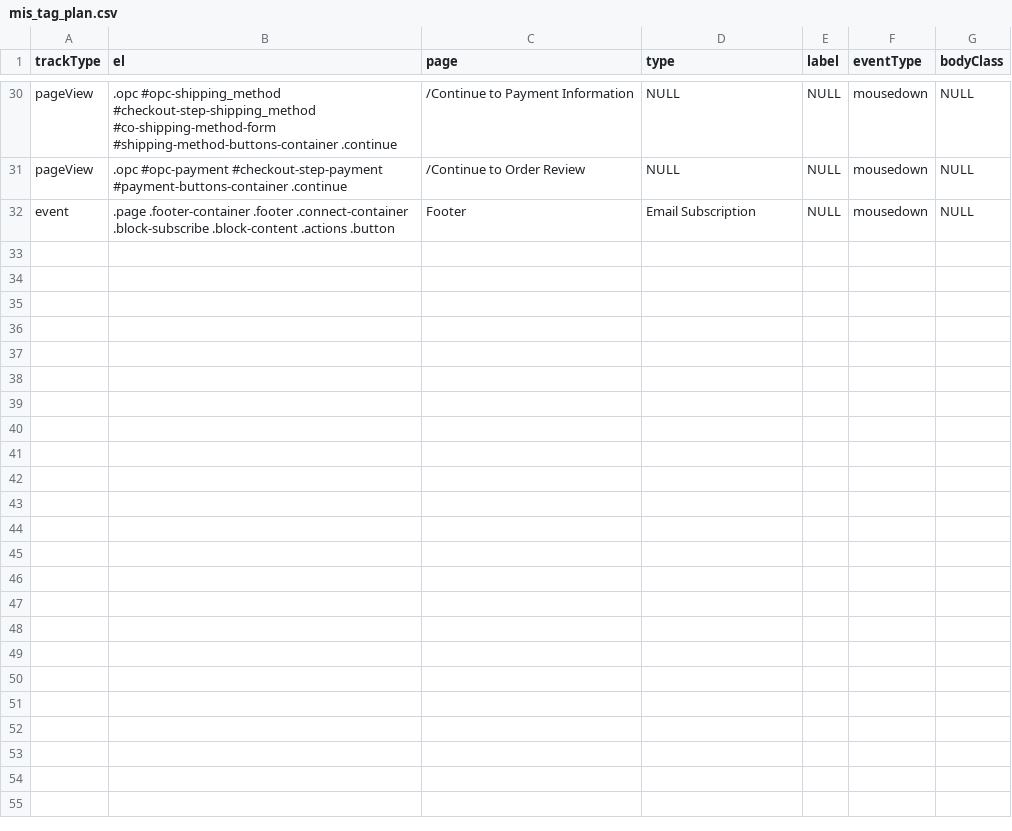
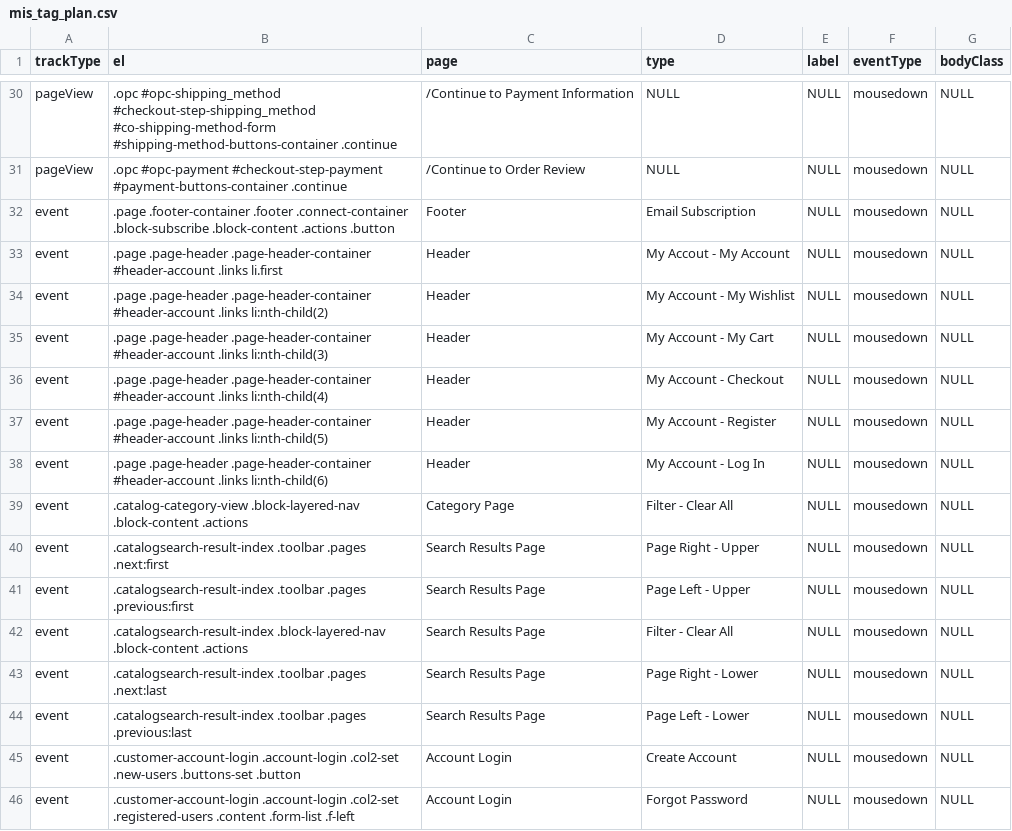
Before and after one commit to fallewi/MIS, a CSV file: webroot/js/blueacorn/analytics/mis_tag_plan.csv, drawn as a sheet; only a part is shown, gaps mark what is left out; the diff covers the shown part only.

Commit message:
S2 manual tags on My Account and Search pages and My Account Menu in Header Nav  added and tested

```diff
--- a/webroot/js/blueacorn/analytics/mis_tag_plan.csv
+++ b/webroot/js/blueacorn/analytics/mis_tag_plan.csv
@@ -32 +32,15 @@ pageView,".opc #opc-payment #checkout-step-payment #payment-buttons-container .c
 event,".page .footer-container .footer .connect-container .block-subscribe .block-content .actions .button",Footer,"Email Subscription",NULL,mousedown,NULL
+event,".page .page-header .page-header-container #header-account .links li.first",Header,"My Accout - My Account",NULL,mousedown,NULL
+event,".page .page-header .page-header-container #header-account .links li:nth-child(2)",Header,"My Account - My Wishlist",NULL,mousedown,NULL
+event,".page .page-header .page-header-container #header-account .links li:nth-child(3)",Header,"My Account - My Cart",NULL,mousedown,NULL
+event,".page .page-header .page-header-container #header-account .links li:nth-child(4)",Header,"My Account - Checkout",NULL,mousedown,NULL
+event,".page .page-header .page-header-container #header-account .links li:nth-child(5)",Header,"My Account - Register",NULL,mousedown,NULL
+event,".page .page-header .page-header-container #header-account .links li:nth-child(6)",Header,"My Account - Log In",NULL,mousedown,NULL
+event,".catalog-category-view .block-layered-nav .block-content .actions","Category Page","Filter - Clear All",NULL,mousedown,NULL
+event,".catalogsearch-result-index .toolbar .pages .next:first","Search Results Page","Page Right - Upper",NULL,mousedown,NULL
+event,".catalogsearch-result-index .toolbar .pages .previous:first","Search Results Page","Page Left - Upper",NULL,mousedown,NULL
+event,".catalogsearch-result-index .block-layered-nav .block-content .actions","Search Results Page","Filter - Clear All",NULL,mousedown,NULL
+event,".catalogsearch-result-index .toolbar .pages .next:last","Search Results Page","Page Right - Lower",NULL,mousedown,NULL
+event,".catalogsearch-result-index .toolbar .pages .previous:last","Search Results Page","Page Left - Lower",NULL,mousedown,NULL
+event,".customer-account-login .account-login .col2-set .new-users .buttons-set .button","Account Login","Create Account",NULL,mousedown,NULL
+event,".customer-account-login .account-login .col2-set .registered-users .content .form-list .f-left","Account Login","Forgot Password",NULL,mousedown,NULL
```
Also changed, not shown: 13 added rows elsewhere in this file, 1 other file.
